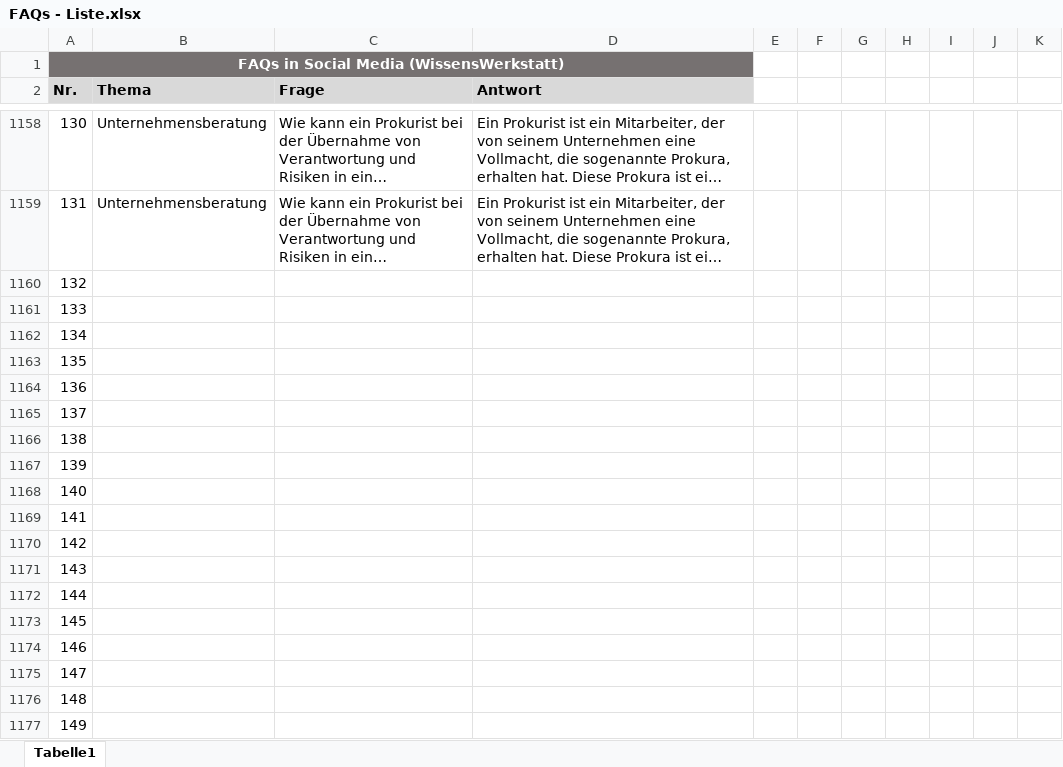
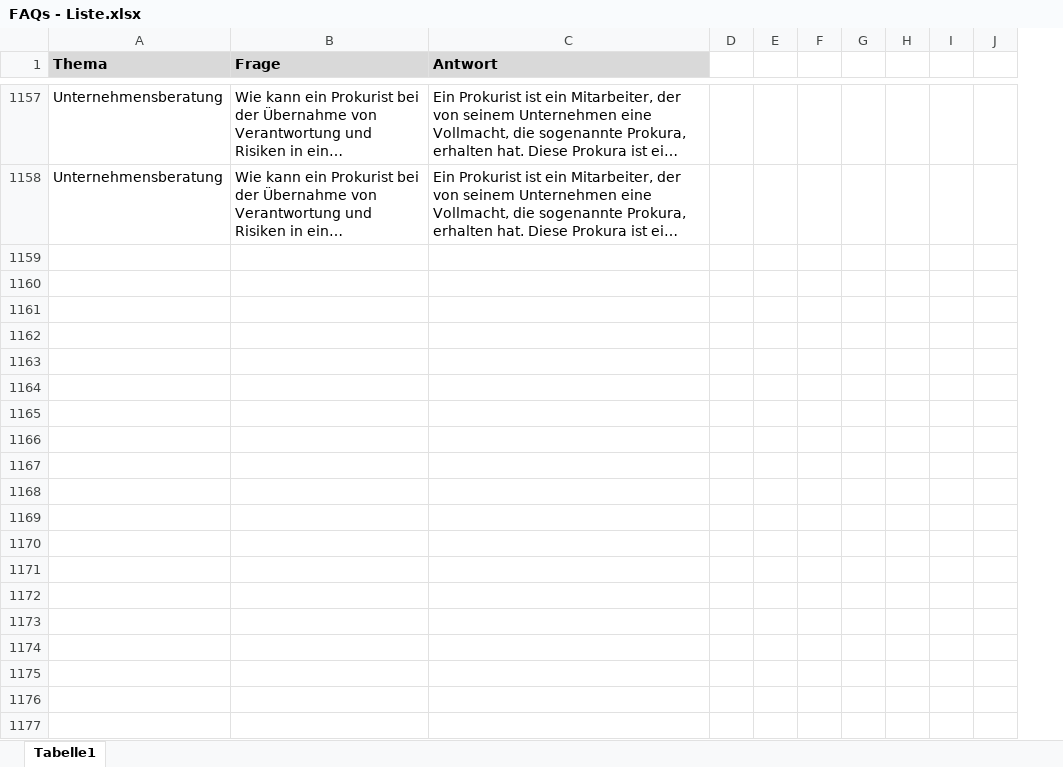
Before and after one commit to naimrebe/data, an Excel workbook: FAQs - Liste.xlsx, sheet Tabelle1, drawn as a sheet; only a part is shown, gaps mark what is left out; long unchanged cells end in …; values as stored, in another font and other column widths than the file's, no borders; conditional formats not drawn; removed rows and columns are numbered as before the commit, all else as after; the diff covers the shown part only; the diff names each change by its address in the sheet, - before the commit and + after, or states it on an @@ line.

Commit message:
Add files via upload

```diff
--- a/FAQs - Liste.xlsx (sheet Tabelle1)
+++ b/FAQs - Liste.xlsx (sheet Tabelle1)
-column A (Nr.), rows 1158-1159: 130 | 131
+column D, empty
@@ column K hidden, empty @@
-row 1: FAQs in Social Media (WissensWerkstatt)
-row 1160: 132
-row 1161: 133
-row 1162: 134
-row 1163: 135
-row 1164: 136
-row 1165: 137
-row 1166: 138
-row 1167: 139
-row 1168: 140
-row 1169: 141
-row 1170: 142
-row 1171: 143
-row 1172: 144
-row 1173: 145
-row 1174: 146
-row 1175: 147
-row 1176: 148
-row 1177: 149
```
Also changed, not shown: 74 removed rows elsewhere in this sheet.
